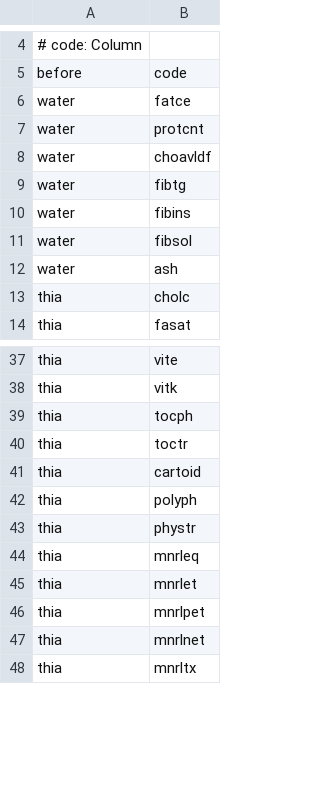
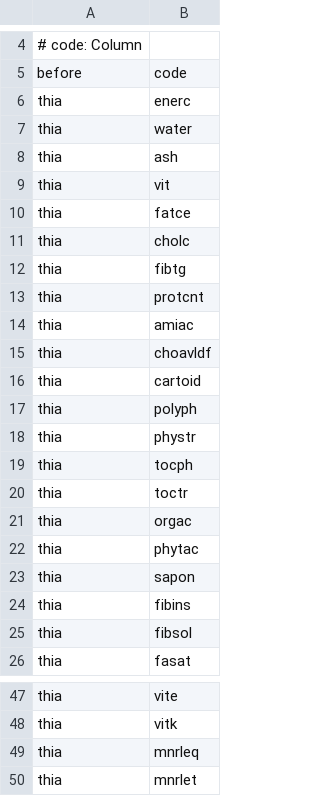
Before and after one commit to ifct2017/compositions, a CSV file: configs/orders.csv, drawn as a sheet; only a part is shown, gaps mark what is left out; the shorter side is filled out with more unchanged rows; removed rows and columns are numbered as before the commit, all else as after; the diff names each change by its address in the sheet, - before the commit and + after, or states it on an @@ line.

Commit message:
:snowman: update order keeping energy at the top

```diff
--- a/configs/orders.csv
+++ b/configs/orders.csv
-row 6: water | fatce
-row 7: water | protcnt
-row 8: water | choavldf
-row 9: water | fibtg
-row 10: water | fibins
-row 11: water | fibsol
+row 6: thia | enerc
+row 7: thia | water
-A8: water
+A8: thia
@@ row 32 moved to row 9: thia @@
+row 10: thia | fatce
+row 12: thia | fibtg
+row 13: thia | protcnt
@@ row 24 moved to row 14: thia @@
+row 15: thia | choavldf
@@ row 41 moved to row 16: thia @@
@@ row 42 moved to row 17: thia @@
@@ row 43 moved to row 18: thia @@
@@ row 39 moved to row 19: thia @@
@@ row 40 moved to row 20: thia @@
@@ row 49 moved to row 21: thia @@
@@ row 50 moved to row 22: thia @@
@@ row 51 moved to row 23: thia @@
+row 24: thia | fibins
+row 25: thia | fibsol
```
Also changed, not shown: 2 other files.
